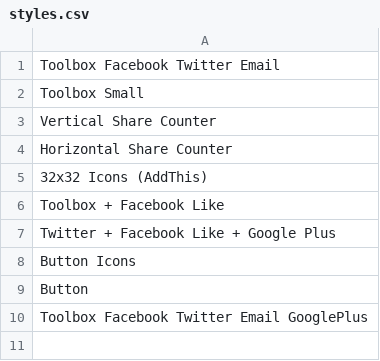
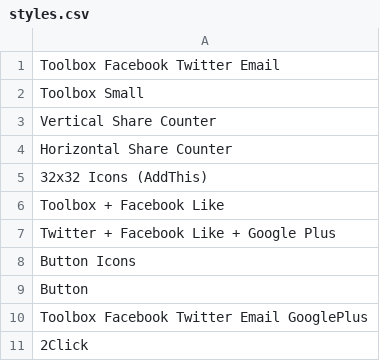
Before and after one commit to TYPO3-svn-archive/addthis, a CSV file: Configuration/styles.csv, drawn as a sheet.

Commit message:
adds heise 2Click solution
git-svn-id: https://svn.typo3.org/TYPO3v4/Extensions/addthis/trunk@67574 735d13b6-9817-0410-8766-e36946ffe9aa

```diff
--- a/Configuration/styles.csv
+++ b/Configuration/styles.csv
@@ -10 +10,2 @@
 "Toolbox Facebook Twitter Email GooglePlus"
+"2Click"
```
Also changed, not shown: 7 other files.
